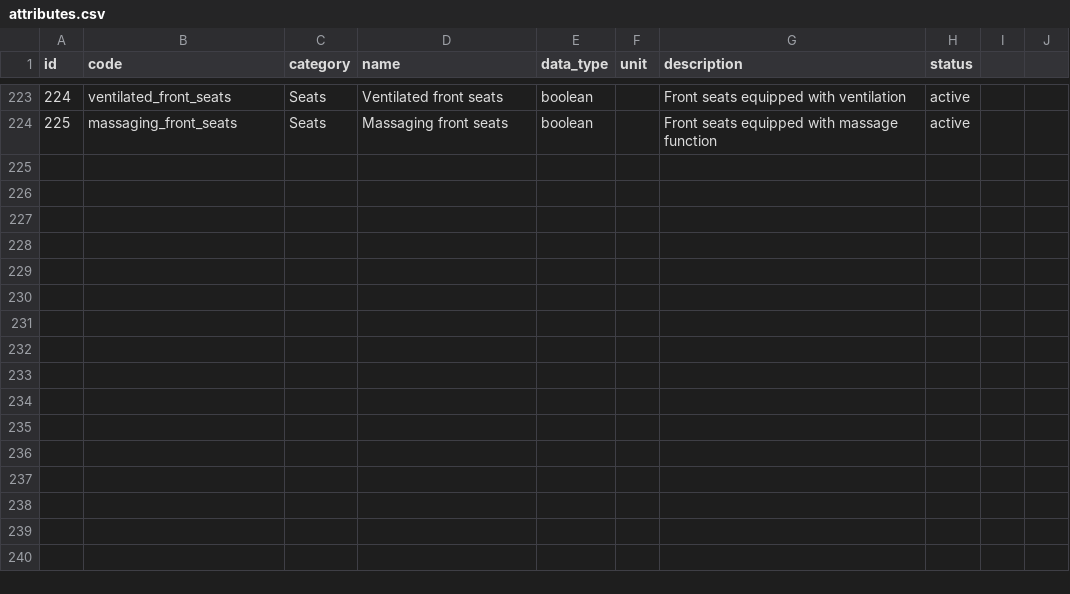
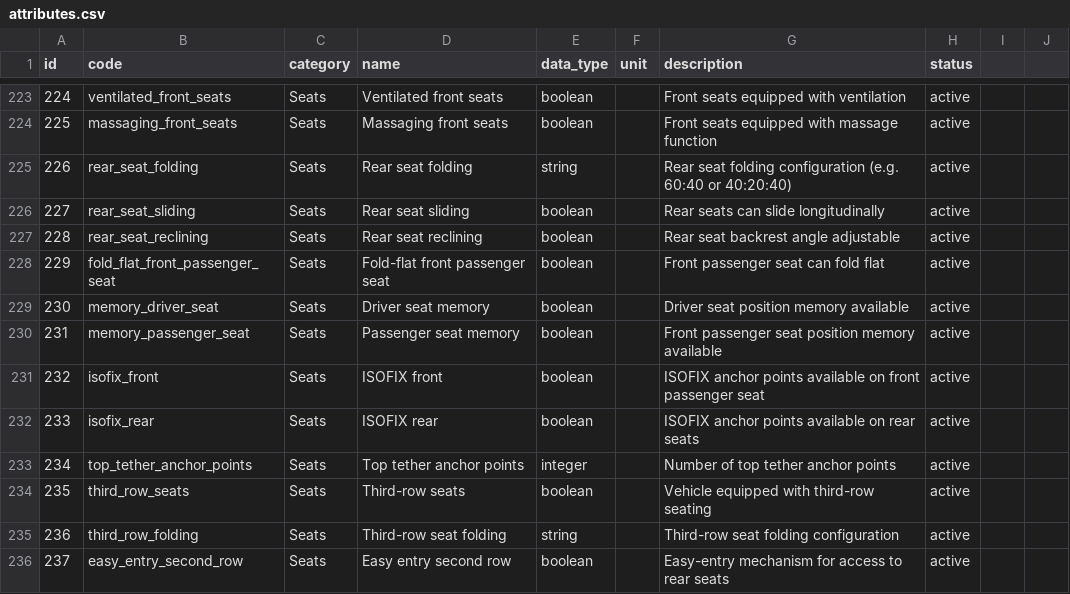
Before and after one commit to xbodzio7/Dacia-Knowledge-Base, a CSV file: data/master/attributes.csv, drawn as a sheet; only a part is shown, gaps mark what is left out; the diff names each change by its address in the sheet, - before the commit and + after, or states it on an @@ line.

Commit message:
feat(attributes): extend seat functionality attributes

```diff
--- a/data/master/attributes.csv
+++ b/data/master/attributes.csv
+row 225: 226 | rear_seat_folding | Seats | Rear seat folding | string |  | Rear seat folding configuration (e.g. 60:40 or 40:20:40) | active
+row 226: 227 | rear_seat_sliding | Seats | Rear seat sliding | boolean |  | Rear seats can slide longitudinally | active
+row 227: 228 | rear_seat_reclining | Seats | Rear seat reclining | boolean |  | Rear seat backrest angle adjustable | active
+row 228: 229 | fold_flat_front_passenger_seat | Seats | Fold-flat front passenger seat | boolean |  | Front passenger seat can fold flat | active
+row 229: 230 | memory_driver_seat | Seats | Driver seat memory | boolean |  | Driver seat position memory available | active
+row 230: 231 | memory_passenger_seat | Seats | Passenger seat memory | boolean |  | Front passenger seat position memory available | active
+row 231: 232 | isofix_front | Seats | ISOFIX front | boolean |  | ISOFIX anchor points available on front passenger seat | active
+row 232: 233 | isofix_rear | Seats | ISOFIX rear | boolean |  | ISOFIX anchor points available on rear seats | active
+row 233: 234 | top_tether_anchor_points | Seats | Top tether anchor points | integer |  | Number of top tether anchor points | active
+row 234: 235 | third_row_seats | Seats | Third-row seats | boolean |  | Vehicle equipped with third-row seating | active
+row 235: 236 | third_row_folding | Seats | Third-row seat folding | string |  | Third-row seat folding configuration | active
+row 236: 237 | easy_entry_second_row | Seats | Easy entry second row | boolean |  | Easy-entry mechanism for access to rear seats | active
```
